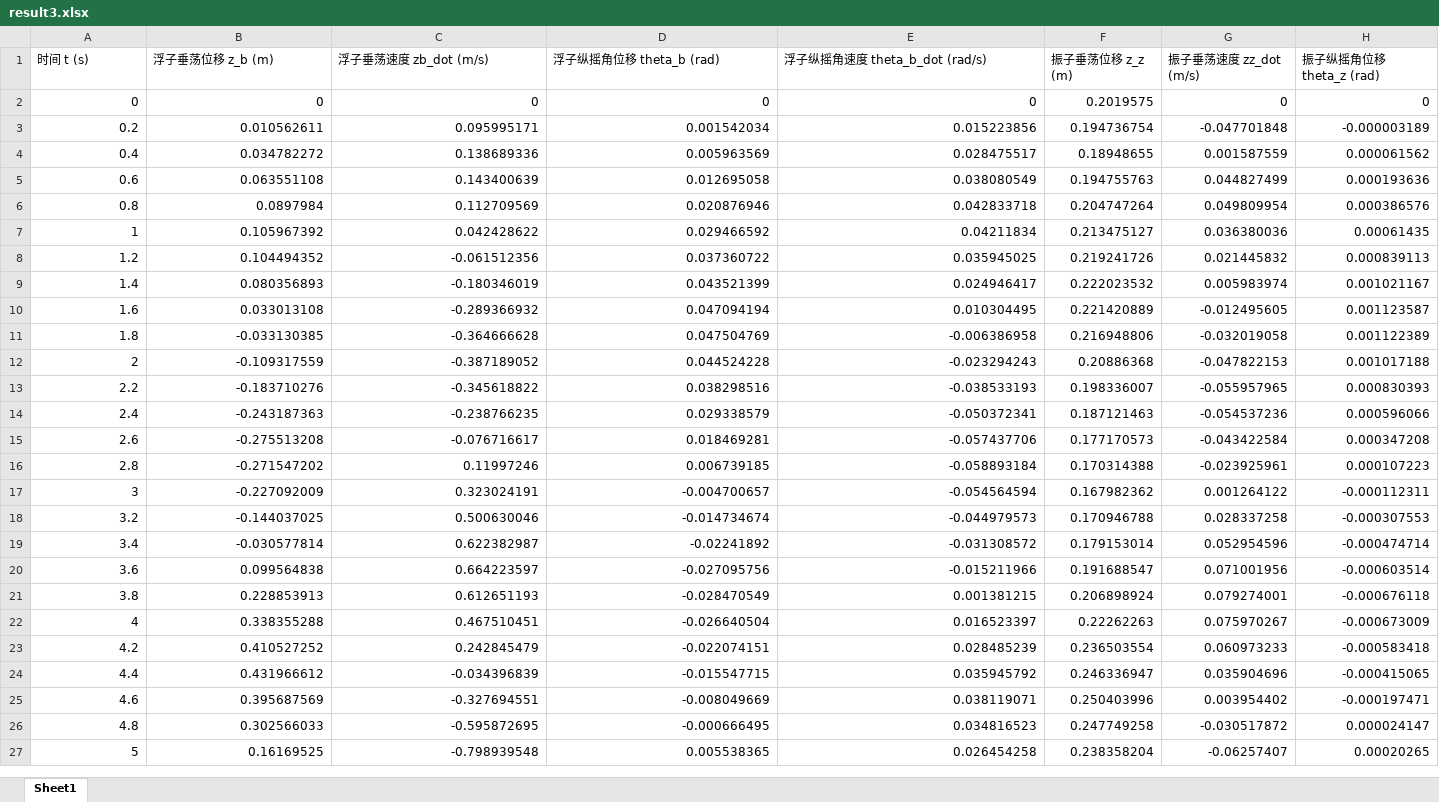
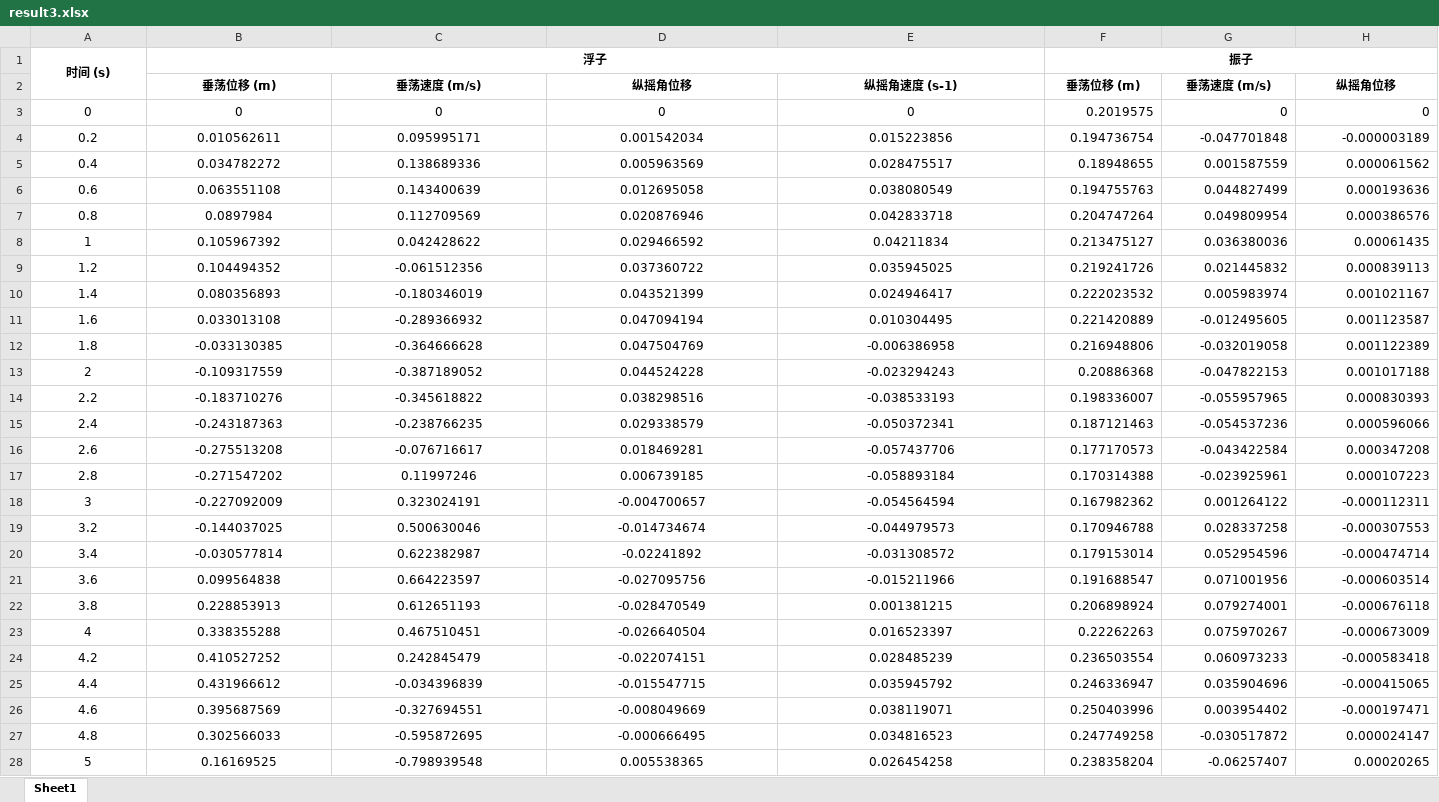
Before and after one commit to origin114/ShuMowww1, an Excel workbook: 5eWlbmTt28f88a0815a79d555da8b7072f971633/A题/result3.xlsx, sheet Sheet1, drawn as a sheet; only a part is shown; values as stored, in another font and other column widths than the file's, no borders; removed rows and columns are numbered as before the commit, all else as after; rows hold the shown columns only; the diff covers the shown part only; the diff names each change by its address in the sheet, - before the commit and + after, or states it on an @@ line.

```diff
--- a/5eWlbmTt28f88a0815a79d555da8b7072f971633/A题/result3.xlsx (sheet Sheet1)
+++ b/5eWlbmTt28f88a0815a79d555da8b7072f971633/A题/result3.xlsx (sheet Sheet1)
-row 1: 时间 t (s) | 浮子垂荡位移 z_b (m) | 浮子垂荡速度 zb_dot (m/s) | 浮子纵摇角位移 theta_b (rad) | 浮子纵摇角速度 theta_b_dot (rad/s) | 振子垂荡位移 z_z (m) | 振子垂荡速度 zz_dot (m/s) | 振子纵摇角位移 theta_z (rad)
+row 1: 时间 (s) | 浮子 |  |  |  | 振子
+row 2:  | 垂荡位移 (m) | 垂荡速度 (m/s) | 纵摇角位移 | 纵摇角速度 (s-1) | 垂荡位移 (m) | 垂荡速度 (m/s) | 纵摇角位移
-A3:E28 alignment: right
+A3:E28 alignment: center
```
Also changed, not shown: cell formats elsewhere in this sheet, 5eWlbmTt28f88a0815a79d555da8b7072f971633/A题/result1-1.xlsx, 5eWlbmTt28f88a0815a79d555da8b7072f971633/A题/result1-2.xlsx, 52 other files.
